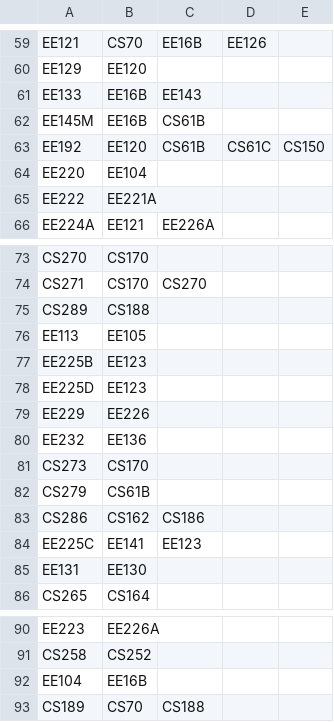
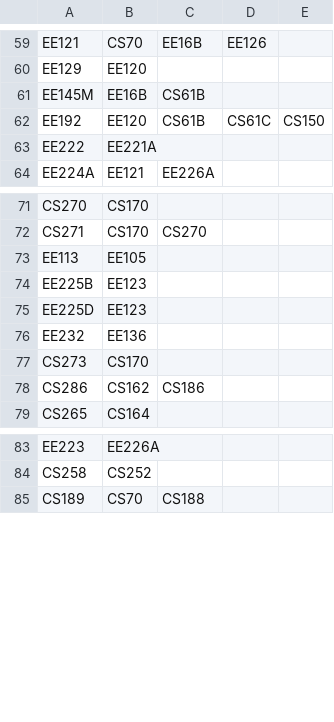
Before and after one commit to saasbook/CS169_Great_Course_Guide, a CSV file: data/classPrereqs.csv, drawn as a sheet; only a part is shown, gaps mark what is left out.

```diff
--- a/data/classPrereqs.csv
+++ b/data/classPrereqs.csv
@@ -60,6 +60,4 @@ EE121,CS70,EE16B,EE126
 EE129,EE120
-EE133,EE16B,EE143
 EE145M,EE16B,CS61B
 EE192,EE120,CS61B,CS61C,CS150
-EE220,EE104
 EE222,EE221A
@@ -74,3 +72,2 @@ CS270,CS170
 CS271,CS170,CS270
-CS289,CS188
 EE113,EE105
@@ -78,9 +75,5 @@ EE225B,EE123
 EE225D,EE123
-EE229,EE226
 EE232,EE136
 CS273,CS170
-CS279,CS61B
 CS286,CS162,CS186
-EE225C,EE141,EE123
-EE131,EE130
 CS265,CS164
@@ -91,3 +84,2 @@ EE223,EE226A
 CS258,CS252
-EE104,EE16B
 CS189,CS70,CS188
```
Also changed, not shown: data/classNames.csv, 6 other files.
